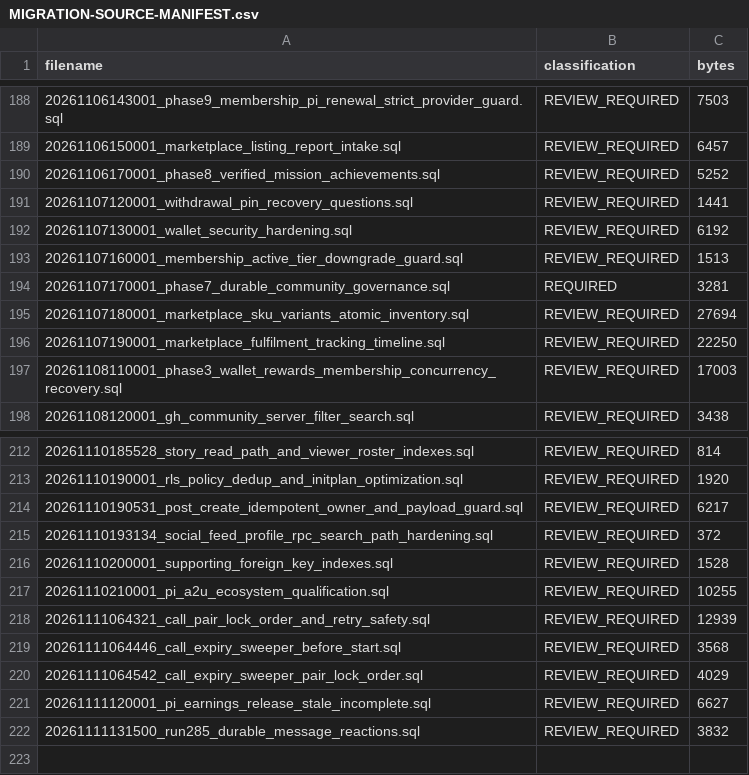
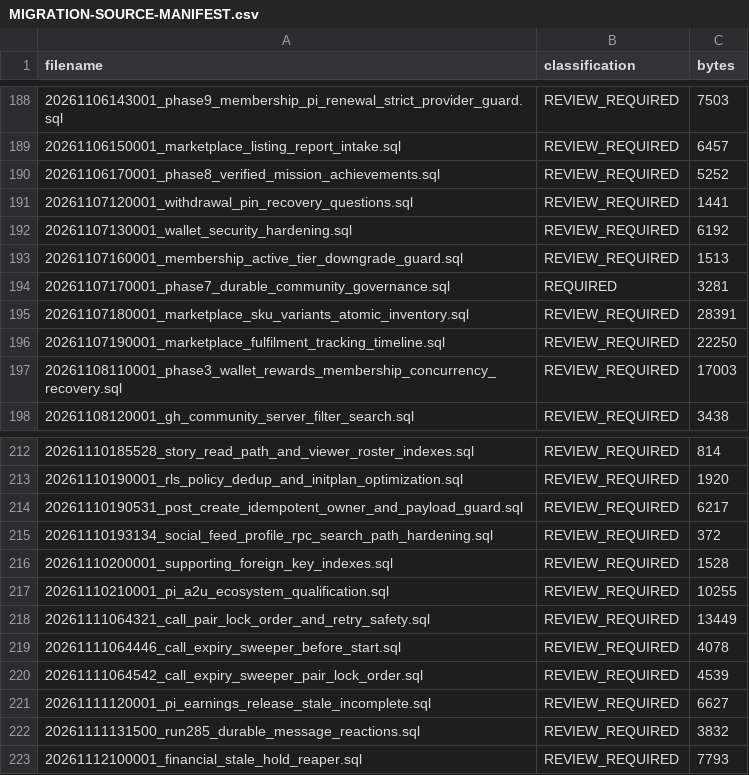
Before and after one commit to euclidaboGH/GH-CONNECT, a CSV file: MIGRATION-SOURCE-MANIFEST.csv, drawn as a sheet; only a part is shown, gaps mark what is left out.

```diff
--- a/MIGRATION-SOURCE-MANIFEST.csv
+++ b/MIGRATION-SOURCE-MANIFEST.csv
@@ -194,3 +194,3 @@ filename,classification,bytes
 20261107170001_phase7_durable_community_governance.sql,REQUIRED,3281
-20261107180001_marketplace_sku_variants_atomic_inventory.sql,REVIEW_REQUIRED,27694
+20261107180001_marketplace_sku_variants_atomic_inventory.sql,REVIEW_REQUIRED,28391
 20261107190001_marketplace_fulfilment_tracking_timeline.sql,REVIEW_REQUIRED,22250
@@ -217,6 +217,7 @@ filename,classification,bytes
 20261110210001_pi_a2u_ecosystem_qualification.sql,REVIEW_REQUIRED,10255
-20261111064321_call_pair_lock_order_and_retry_safety.sql,REVIEW_REQUIRED,12939
-20261111064446_call_expiry_sweeper_before_start.sql,REVIEW_REQUIRED,3568
-20261111064542_call_expiry_sweeper_pair_lock_order.sql,REVIEW_REQUIRED,4029
+20261111064321_call_pair_lock_order_and_retry_safety.sql,REVIEW_REQUIRED,13449
+20261111064446_call_expiry_sweeper_before_start.sql,REVIEW_REQUIRED,4078
+20261111064542_call_expiry_sweeper_pair_lock_order.sql,REVIEW_REQUIRED,4539
 20261111120001_pi_earnings_release_stale_incomplete.sql,REVIEW_REQUIRED,6627
 20261111131500_run285_durable_message_reactions.sql,REVIEW_REQUIRED,3832
+20261112100001_financial_stale_hold_reaper.sql,REVIEW_REQUIRED,7793
```
Also changed, not shown: 19 other files.
